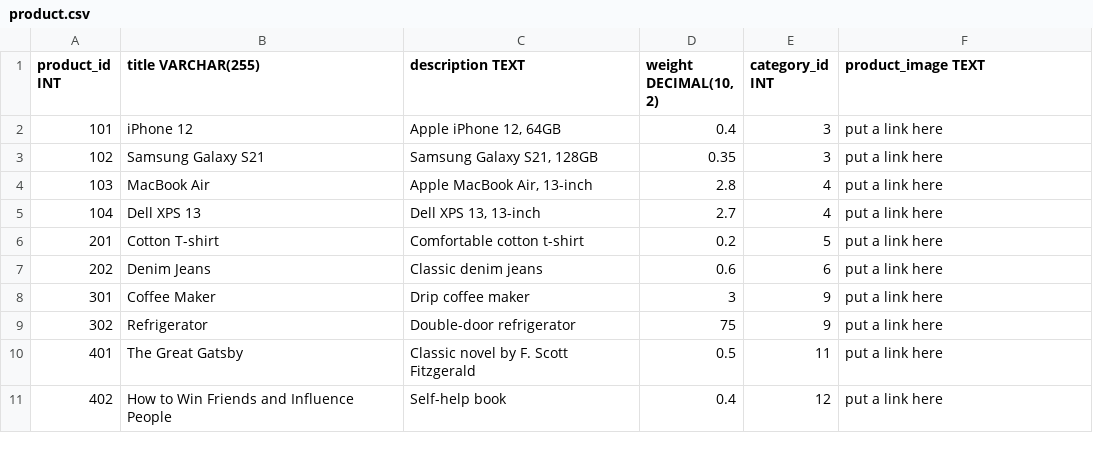
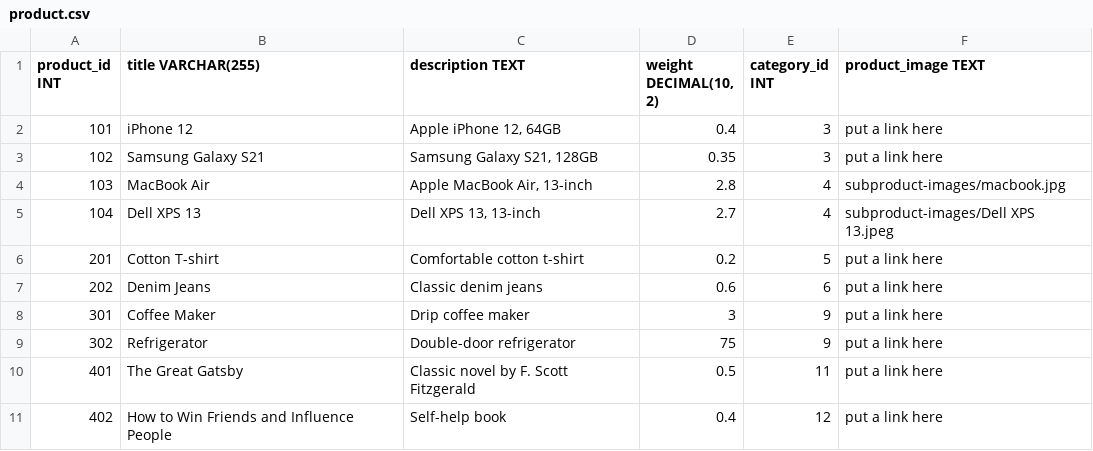
Before and after one commit to chathura-de-silva/E-Commerce-Platform, a CSV file: dbInitialData/product.csv, drawn as a sheet.

Commit message:
added product detail page and variant page

```diff
--- a/dbInitialData/product.csv
+++ b/dbInitialData/product.csv
@@ -3,4 +3,4 @@ product_id INT,title VARCHAR(255),description TEXT,"weight DECIMAL(10, 2)",categ
 102,Samsung Galaxy S21,"Samsung Galaxy S21, 128GB",0.35,3,put a link here
-103,MacBook Air,"Apple MacBook Air, 13-inch",2.8,4,put a link here
-104,Dell XPS 13,"Dell XPS 13, 13-inch",2.7,4,put a link here
+103,MacBook Air,"Apple MacBook Air, 13-inch",2.8,4,subproduct-images/macbook.jpg
+104,Dell XPS 13,"Dell XPS 13, 13-inch",2.7,4,subproduct-images/Dell XPS 13.jpeg
 201,Cotton T-shirt,Comfortable cotton t-shirt,0.2,5,put a link here
```
Also changed, not shown: 7 other files.
